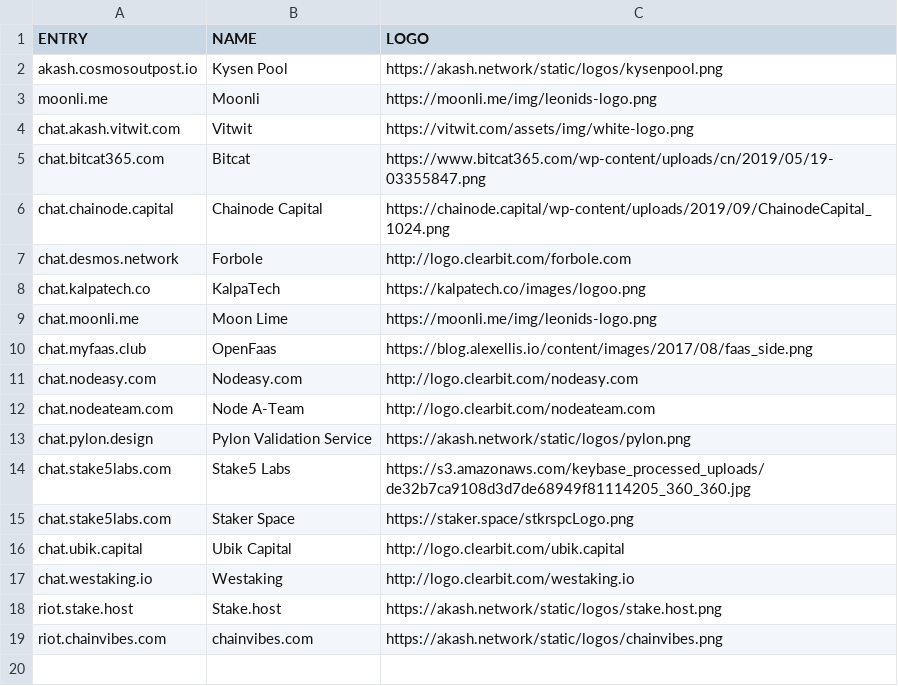
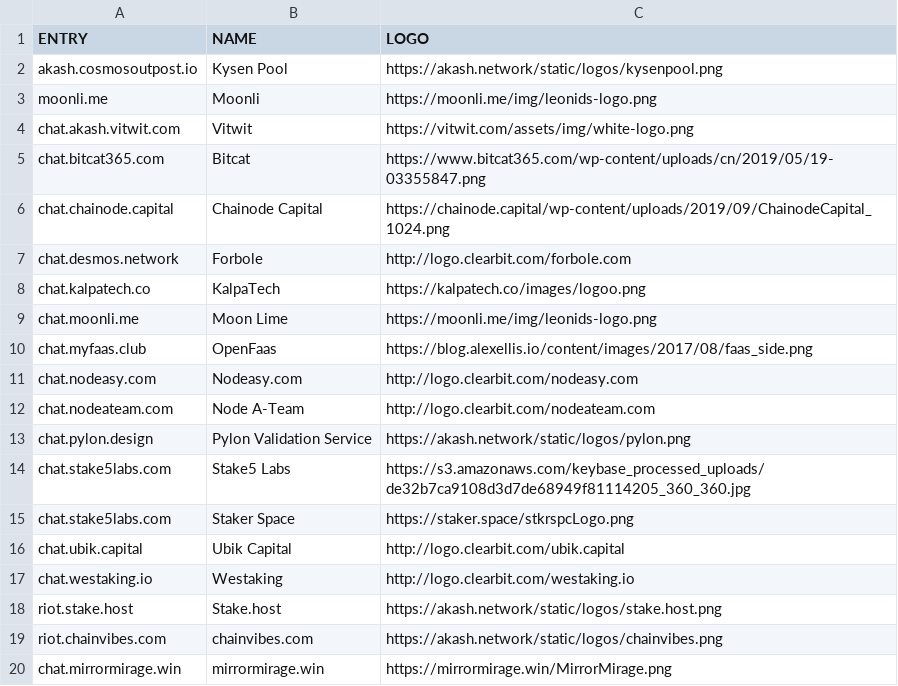
Before and after one commit to ovrclk/ecosystem, a CSV file: founders/level1/doc/logos.csv, drawn as a sheet.

Commit message:
added Mirror Mirage logo

```diff
--- a/founders/level1/doc/logos.csv
+++ b/founders/level1/doc/logos.csv
@@ -19 +19,2 @@ riot.stake.host, Stake.host, https://akash.network/static/logos/stake.host.png
 riot.chainvibes.com, chainvibes.com, https://akash.network/static/logos/chainvibes.png
+chat.mirrormirage.win, mirrormirage.win, https://mirrormirage.win/MirrorMirage.png
```
